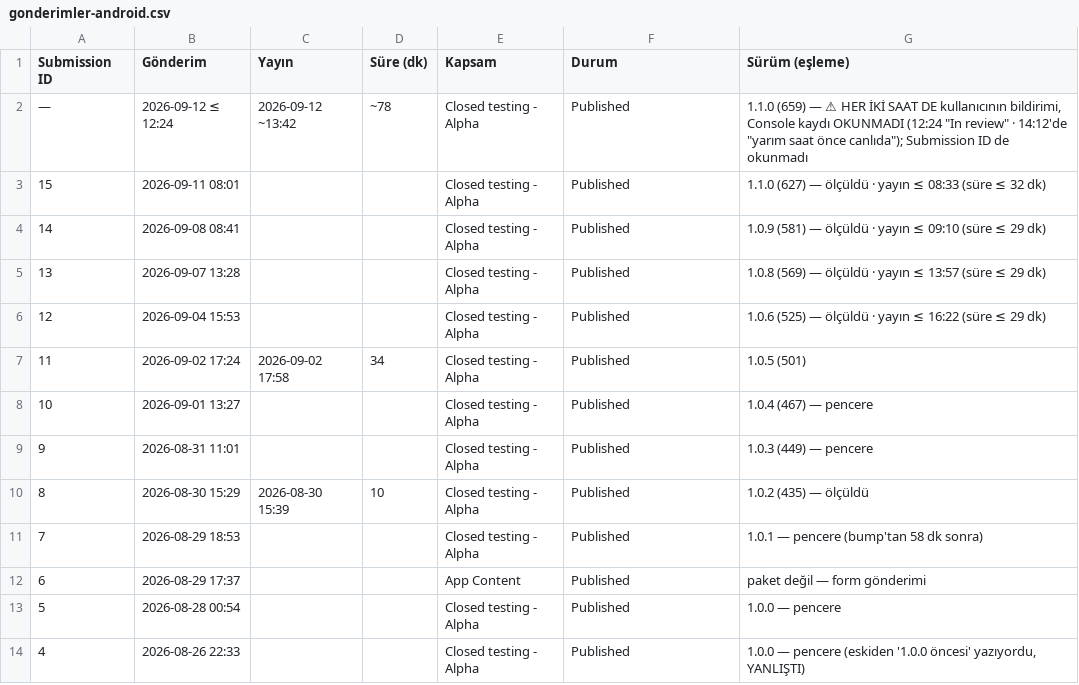
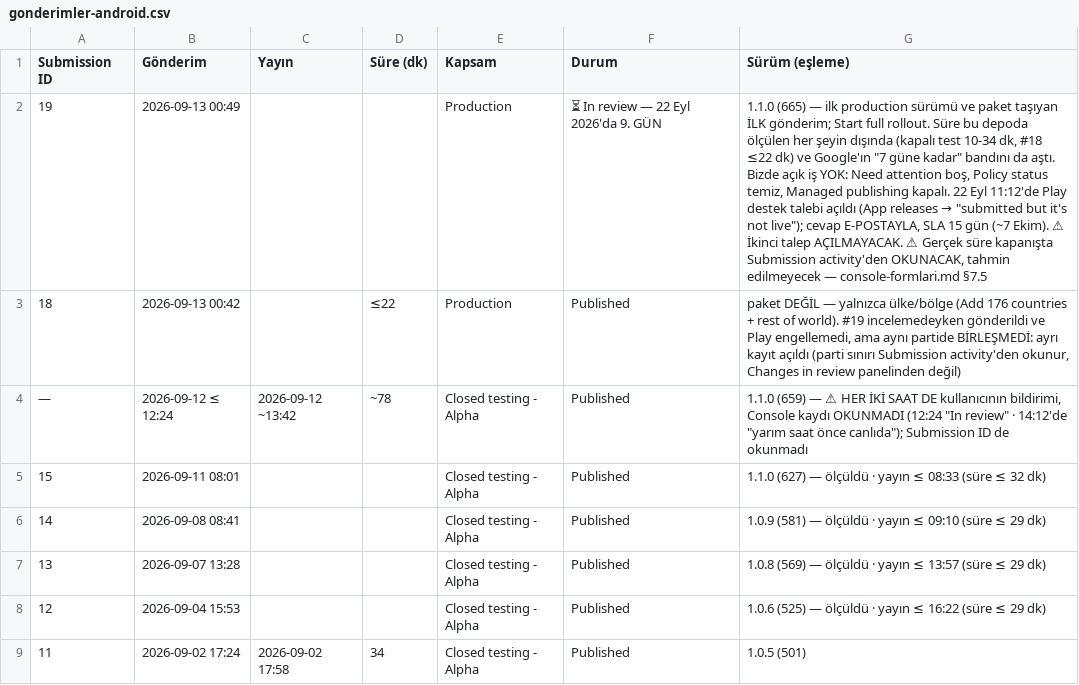
Before and after one commit to alpcapa/kelimeki, a CSV file: mobile/docs/surumler/gonderimler-android.csv, drawn as a sheet; only a part is shown; the shorter side is filled out with more unchanged rows; the diff names each change by its address in the sheet, - before the commit and + after, or states it on an @@ line.

Commit message:
Play #19 incelemesi: 9 günlük ölçüm + destek talebi kayda geçti (#602)
13 Eyl 00:49'da gönderilen #19 (ilk production sürümü, 1.1.0 (665)) 22 Eyl'de
hâlâ `In review`; doküman hâlâ "alt sınır > 8 saat" diyordu.

- console-formlari.md §7.5: #19'un süre satırı tazelendi; dokuz günlük ölçüm,
  beklemenin BİZDE olmadığını gösteren dört kapı (Need attention boş · Policy
  status temiz · Google'dan bekleyen mesaj yok · Managed publishing kapalı),
  destek talebinin yolu/seçimleri ve gönderim onayı yazıldı.
- Kategori `App releases` (⚠ `Google Play policies` DEĞİL), common issue
  "I submitted a new app or app update but it's not live"; açıklama alanı
  1000 karakter sınırlı, gönderilen metin 845. Cevap e-postayla, SLA 15 gün.
  ⚠ İkinci talep AÇILMAYACAK — mükerrer talep sırayı bozabiliyor.
- Apple onayının talebe bilerek KONMADIĞI ve itiraz senaryosu için hazır
  cümle (aynı paket 665 / commit 9c62289) kayda geçti.
- gonderimler-android.csv: #18 ve #19 satırları hiç yoktu, eklendi.
  surumler-ios.csv'nin 665 satırındaki Play hücresi tazelendi.

Yalnızca doküman/CSV; mobile-build.yml `mobile/docs/**`'i dışladığı için
mobil derlemeyi tetiklemez (PR'da yalnızca üç kontrol koştu, doğrulandı).

```diff
--- a/mobile/docs/surumler/gonderimler-android.csv
+++ b/mobile/docs/surumler/gonderimler-android.csv
+row 2: 19 | 2026-09-13 00:49 |  |  | Production | ⏳ In review — 22 Eyl 2026'da 9. GÜN | 1.1.0 (665) — ilk production sürümü ve paket taşıyan İLK gönderim; Start full rollout. Süre bu depoda ölçülen her şeyin dışında (kapalı test 10-34 dk, #18 ≤22 dk) ve Google'ın "7 güne kadar" bandını da aştı. Bizde açık iş YOK: Need attention boş, Policy status temiz, Managed publishing kapalı. 22 Eyl 11:12'de Play destek talebi açıldı (App releases → "submitted but it's not live"); cevap E-POSTAYLA, SLA 15 gün (~7 Ekim). ⚠ İkinci talep AÇILMAYACAK. ⚠ Gerçek süre kapanışta Submission activity'den OKUNACAK, tahmin edilmeyecek — console-formlari.md §7.5
+row 3: 18 | 2026-09-13 00:42 |  | ≤22 | Production | Published | paket DEĞİL — yalnızca ülke/bölge (Add 176 countries + rest of world). #19 incelemedeyken gönderildi ve Play engellemedi, ama aynı partide BİRLEŞMEDİ: ayrı kayıt açıldı (parti sınırı Submission activity'den okunur, Changes in review panelinden değil)
```
Also changed, not shown: mobile/docs/surumler/surumler-ios.csv, 1 other file.
